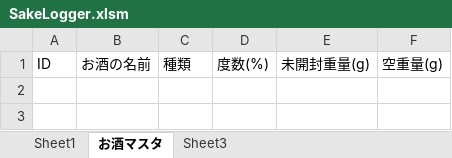
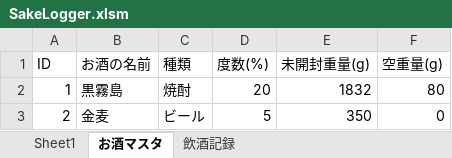
Before and after one commit to qack-dev/SakeLogger, an Excel workbook: SakeLogger.xlsm, sheet お酒マスタ, drawn as a sheet; values as stored, in another font and other column widths than the file's, no borders; the diff names each change by its address in the sheet, - before the commit and + after, or states it on an @@ line.

```diff
--- a/SakeLogger.xlsm (sheet お酒マスタ)
+++ b/SakeLogger.xlsm (sheet お酒マスタ)
-sheet tab: Sheet3
+sheet tab: 飲酒記録
+row 2: 1 | 黒霧島 | 焼酎 | 20 | 1832 | 80
+row 3: 2 | 金麦 | ビール | 5 | 350 | 0
```
Also changed, not shown: 3 other files.
